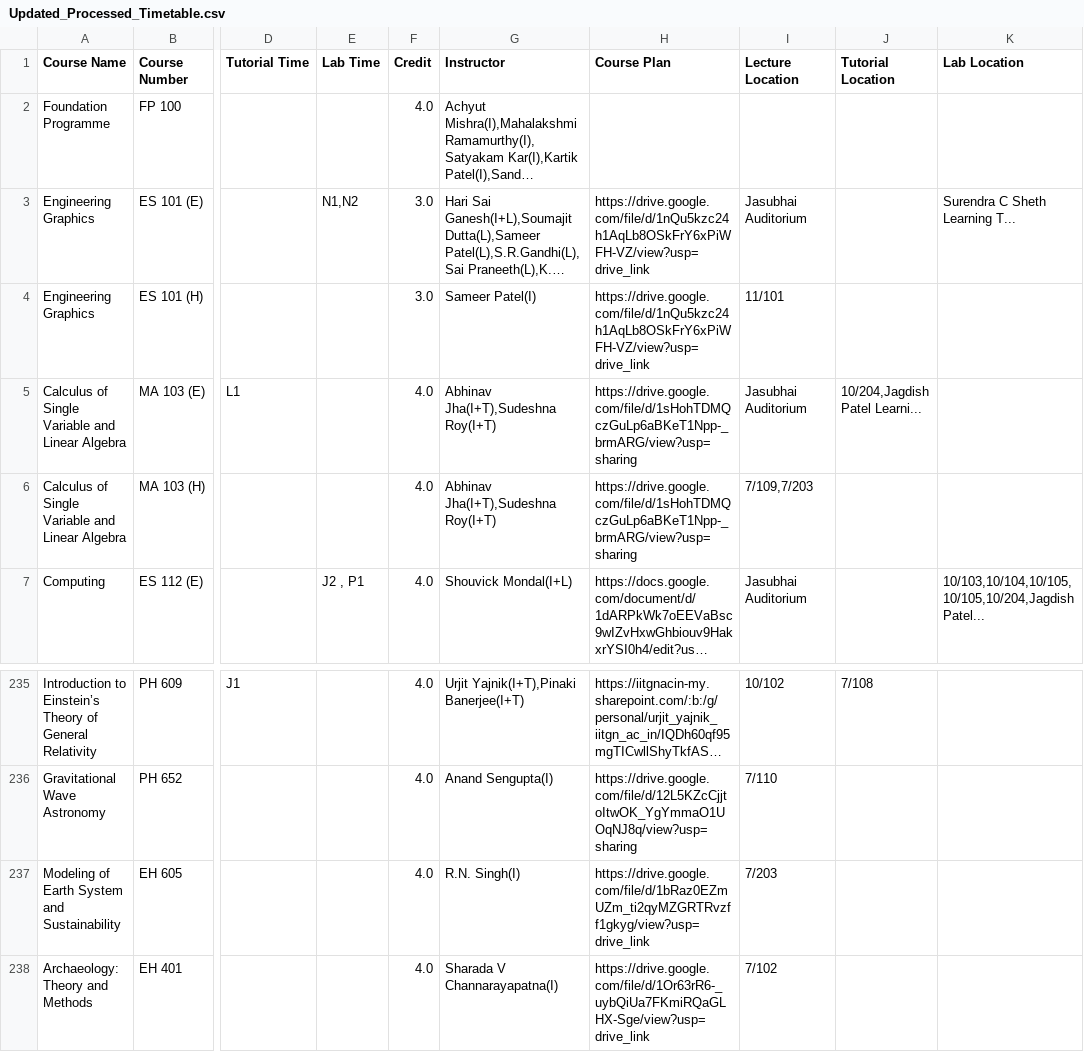
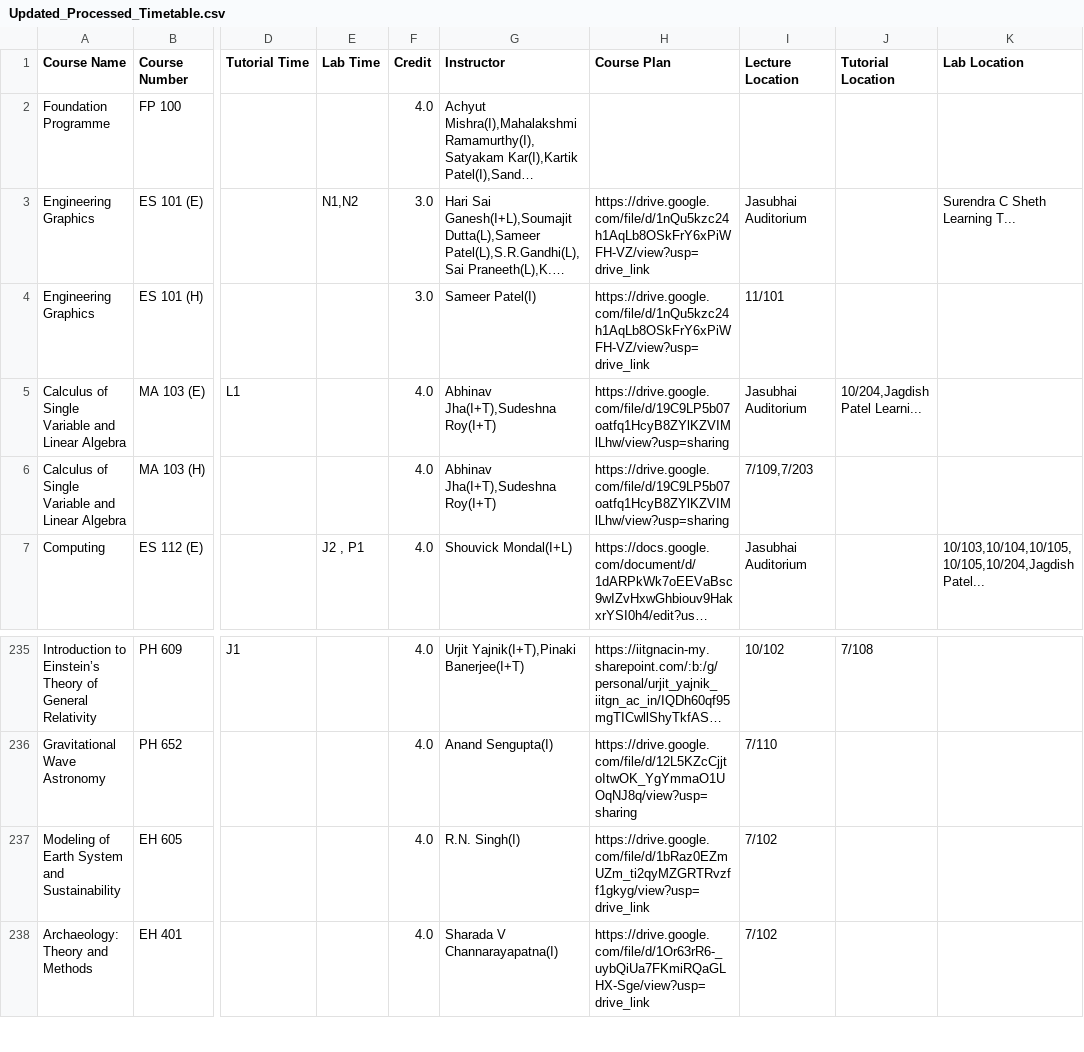
Before and after one commit to Naveen-Pal/timetable, a CSV file: Updated_Processed_Timetable.csv, drawn as a sheet; only a part is shown, gaps mark what is left out; long unchanged cells end in …; the diff names each change by its address in the sheet, - before the commit and + after, or states it on an @@ line.

```diff
--- a/Updated_Processed_Timetable.csv
+++ b/Updated_Processed_Timetable.csv
-H5:H6 (Course Plan): https://drive.google.com/file/d/1sHohTDMQczGuLp6aBKeT1Npp-_brmARG/view?usp=sharing
+H5:H6 (Course Plan): https://drive.google.com/file/d/19C9LP5b07oatfq1HcyB8ZYlKZVIMlLhw/view?usp=sharing
-I237 (Lecture Location): 7/203
+I237 (Lecture Location): 7/102
```
Also changed, not shown: Timetable.csv.
